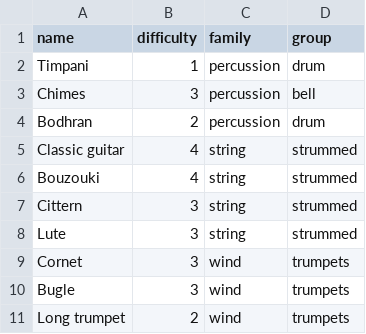
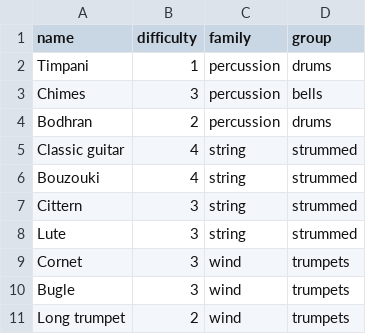
Before and after one commit to jaboone/100-things_interactive, a CSV file: instruments-england.csv, drawn as a sheet.

```diff
--- a/instruments-england.csv
+++ b/instruments-england.csv
@@ -1,5 +1,5 @@
 name,difficulty,family,group
-Timpani,1,percussion,drum
-Chimes,3,percussion,bell
-Bodhran,2,percussion,drum
+Timpani,1,percussion,drums
+Chimes,3,percussion,bells
+Bodhran,2,percussion,drums
 Classic guitar,4,string,strummed
```
Also changed, not shown: instruments-centralAmerica.csv, instruments-china.csv, 8 other files.
